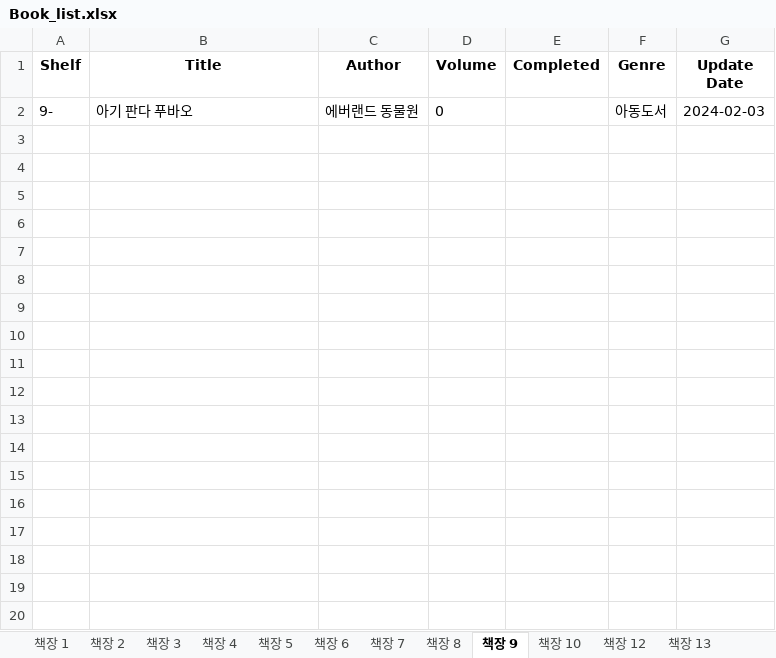
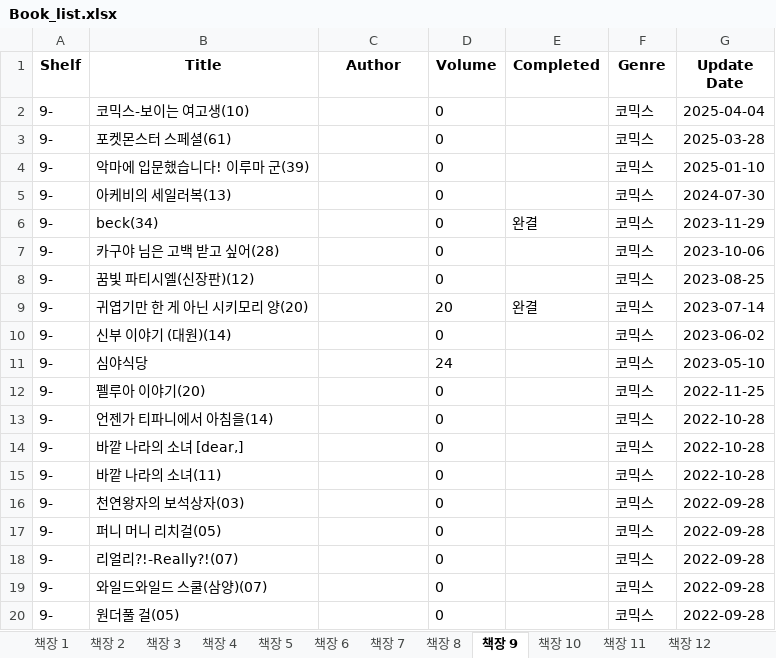
Before and after one commit to arim-ryou/pybo, an Excel workbook: Book_list.xlsx, sheet 책장 9, drawn as a sheet; only a part is shown; values as stored, in another font and other column widths than the file's, no borders; addresses are those after the commit; the diff covers the shown part only; the diff names each change by its address in the sheet, - before the commit and + after, or states it on an @@ line.

```diff
--- a/Book_list.xlsx (sheet 책장 9)
+++ b/Book_list.xlsx (sheet 책장 9)
+sheet tab: 책장 11
+row 2: 9- | 코믹스-보이는 여고생(10) |  | 0 |  | 코믹스 | 2025-04-04
+row 3: 9- | 포켓몬스터 스페셜(61) |  | 0 |  | 코믹스 | 2025-03-28
+row 4: 9- | 악마에 입문했습니다! 이루마 군(39) |  | 0 |  | 코믹스 | 2025-01-10
+row 5: 9- | 아케비의 세일러복(13) |  | 0 |  | 코믹스 | 2024-07-30
+row 6: 9- | beck(34) |  | 0 | 완결 | 코믹스 | 2023-11-29
+row 7: 9- | 카구야 님은 고백 받고 싶어(28) |  | 0 |  | 코믹스 | 2023-10-06
+row 8: 9- | 꿈빛 파티시엘(신장판)(12) |  | 0 |  | 코믹스 | 2023-08-25
+row 9: 9- | 귀엽기만 한 게 아닌 시키모리 양(20) |  | 20 | 완결 | 코믹스 | 2023-07-14
-B10 (Title): 아기 판다 푸바오
+B10 (Title): 신부 이야기 (대원)(14)
-C10 (Author): 에버랜드 동물원
+C10 (Author): (empty)
-F10 (Genre): 아동도서
+F10 (Genre): 코믹스
-G10 (Update Date): 2024-02-03
+G10 (Update Date): 2023-06-02
+row 11: 9- | 심야식당 |  | 24 |  | 코믹스 | 2023-05-10
+row 12: 9- | 펠루아 이야기(20) |  | 0 |  | 코믹스 | 2022-11-25
+row 13: 9- | 언젠가 티파니에서 아침을(14) |  | 0 |  | 코믹스 | 2022-10-28
+row 14: 9- | 바깥 나라의 소녀 [dear,] |  | 0 |  | 코믹스 | 2022-10-28
+row 15: 9- | 바깥 나라의 소녀(11) |  | 0 |  | 코믹스 | 2022-10-28
+row 16: 9- | 천연왕자의 보석상자(03) |  | 0 |  | 코믹스 | 2022-09-28
+row 17: 9- | 퍼니 머니 리치걸(05) |  | 0 |  | 코믹스 | 2022-09-28
+row 18: 9- | 리얼리?!-Really?!(07) |  | 0 |  | 코믹스 | 2022-09-28
+row 19: 9- | 와일드와일드 스쿨(삼양)(07) |  | 0 |  | 코믹스 | 2022-09-28
+row 20: 9- | 원더풀 걸(05) |  | 0 |  | 코믹스 | 2022-09-28
```
Also changed, not shown: 14 added rows elsewhere in this sheet, sheet 책장 1, sheet 책장 3, sheet 책장 2, sheet 책장 5, sheet 책장 6, sheet 책장 18, 15 more sheets, other sheet tabs, 3 other files.
